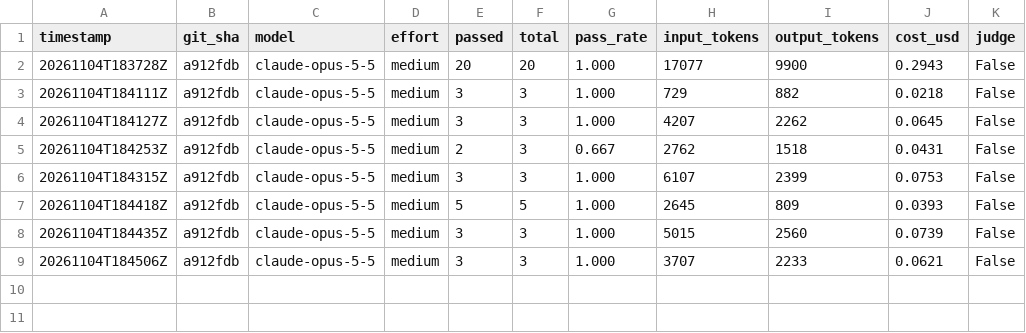
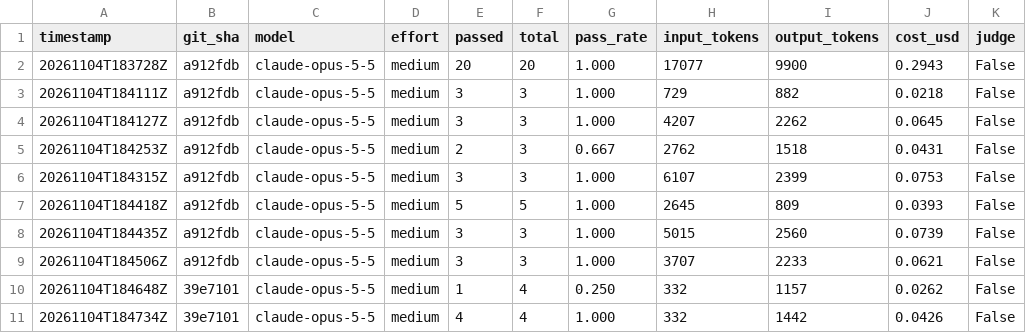
Before and after one commit to MaceTenth/bakery-copilot, a CSV file: evals/history.csv, drawn as a sheet.

```diff
--- a/evals/history.csv
+++ b/evals/history.csv
@@ -9 +9,3 @@ timestamp,git_sha,model,effort,passed,total,pass_rate,input_tokens,output_tokens
 20261104T184506Z,a912fdb,claude-opus-5-5,medium,3,3,1.000,3707,2233,0.0621,False
+20261104T184648Z,39e7101,claude-opus-5-5,medium,1,4,0.250,332,1157,0.0262,False
+20261104T184734Z,39e7101,claude-opus-5-5,medium,4,4,1.000,332,1442,0.0426,False
```
Also changed, not shown: 7 other files.
